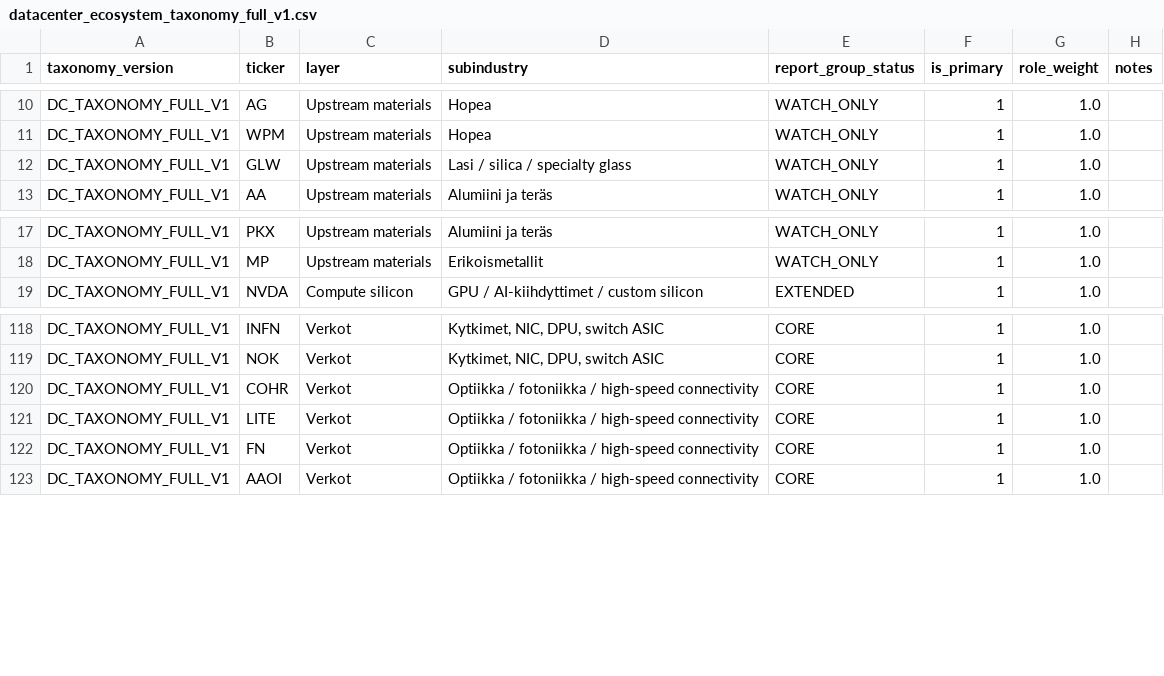
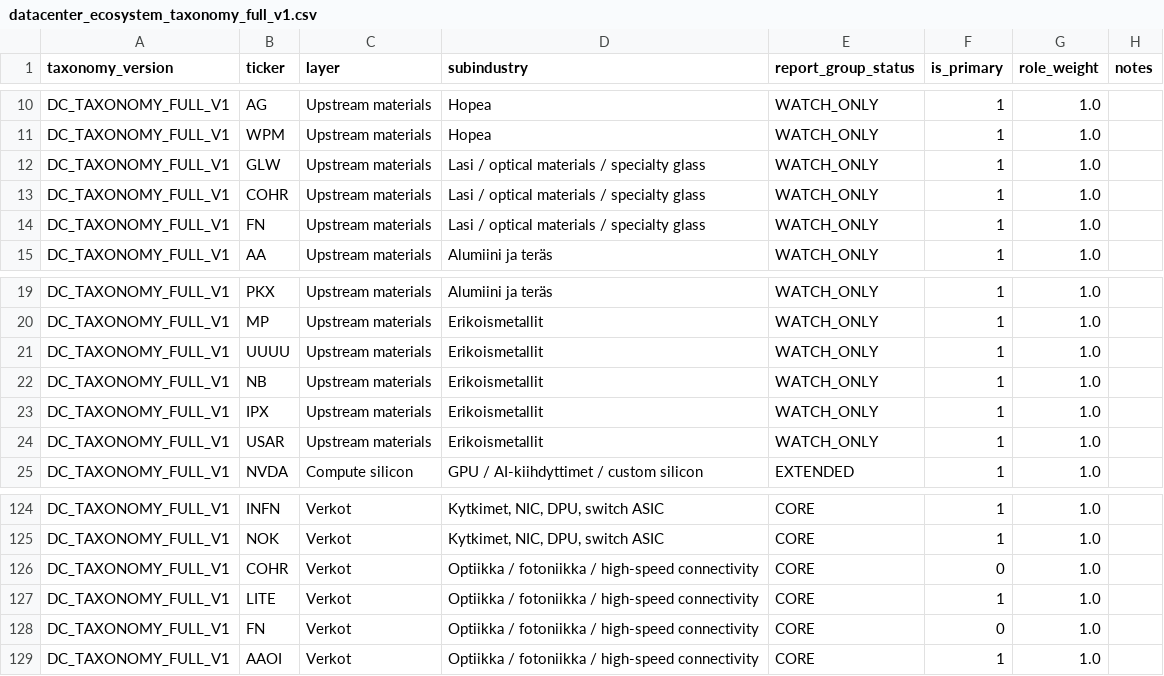
Before and after one commit to kalletarpila/rawcandle, a CSV file: data/datacenter_ecosystem_taxonomy_full_v1.csv, drawn as a sheet; only a part is shown, gaps mark what is left out.

Commit message:
Update full datacenter taxonomy coverage

```diff
--- a/data/datacenter_ecosystem_taxonomy_full_v1.csv
+++ b/data/datacenter_ecosystem_taxonomy_full_v1.csv
@@ -11,3 +11,5 @@ DC_TAXONOMY_FULL_V1,AG,Upstream materials,Hopea,WATCH_ONLY,1,1.0,
 DC_TAXONOMY_FULL_V1,WPM,Upstream materials,Hopea,WATCH_ONLY,1,1.0,
-DC_TAXONOMY_FULL_V1,GLW,Upstream materials,Lasi / silica / specialty glass,WATCH_ONLY,1,1.0,
+DC_TAXONOMY_FULL_V1,GLW,Upstream materials,Lasi / optical materials / specialty glass,WATCH_ONLY,1,1.0,
+DC_TAXONOMY_FULL_V1,COHR,Upstream materials,Lasi / optical materials / specialty glass,WATCH_ONLY,1,1.0,
+DC_TAXONOMY_FULL_V1,FN,Upstream materials,Lasi / optical materials / specialty glass,WATCH_ONLY,1,1.0,
 DC_TAXONOMY_FULL_V1,AA,Upstream materials,Alumiini ja teräs,WATCH_ONLY,1,1.0,
@@ -18,2 +20,6 @@ DC_TAXONOMY_FULL_V1,PKX,Upstream materials,Alumiini ja teräs,WATCH_ONLY,1,1.0,
 DC_TAXONOMY_FULL_V1,MP,Upstream materials,Erikoismetallit,WATCH_ONLY,1,1.0,
+DC_TAXONOMY_FULL_V1,UUUU,Upstream materials,Erikoismetallit,WATCH_ONLY,1,1.0,
+DC_TAXONOMY_FULL_V1,NB,Upstream materials,Erikoismetallit,WATCH_ONLY,1,1.0,
+DC_TAXONOMY_FULL_V1,IPX,Upstream materials,Erikoismetallit,WATCH_ONLY,1,1.0,
+DC_TAXONOMY_FULL_V1,USAR,Upstream materials,Erikoismetallit,WATCH_ONLY,1,1.0,
 DC_TAXONOMY_FULL_V1,NVDA,Compute silicon,GPU / AI-kiihdyttimet / custom silicon,EXTENDED,1,1.0,
@@ -119,5 +125,5 @@ DC_TAXONOMY_FULL_V1,INFN,Verkot,"Kytkimet, NIC, DPU, switch ASIC",CORE,1,1.0,
 DC_TAXONOMY_FULL_V1,NOK,Verkot,"Kytkimet, NIC, DPU, switch ASIC",CORE,1,1.0,
-DC_TAXONOMY_FULL_V1,COHR,Verkot,Optiikka / fotoniikka / high-speed connectivity,CORE,1,1.0,
+DC_TAXONOMY_FULL_V1,COHR,Verkot,Optiikka / fotoniikka / high-speed connectivity,CORE,0,1.0,
 DC_TAXONOMY_FULL_V1,LITE,Verkot,Optiikka / fotoniikka / high-speed connectivity,CORE,1,1.0,
-DC_TAXONOMY_FULL_V1,FN,Verkot,Optiikka / fotoniikka / high-speed connectivity,CORE,1,1.0,
+DC_TAXONOMY_FULL_V1,FN,Verkot,Optiikka / fotoniikka / high-speed connectivity,CORE,0,1.0,
 DC_TAXONOMY_FULL_V1,AAOI,Verkot,Optiikka / fotoniikka / high-speed connectivity,CORE,1,1.0,
```
Also changed, not shown: 1 other file.
